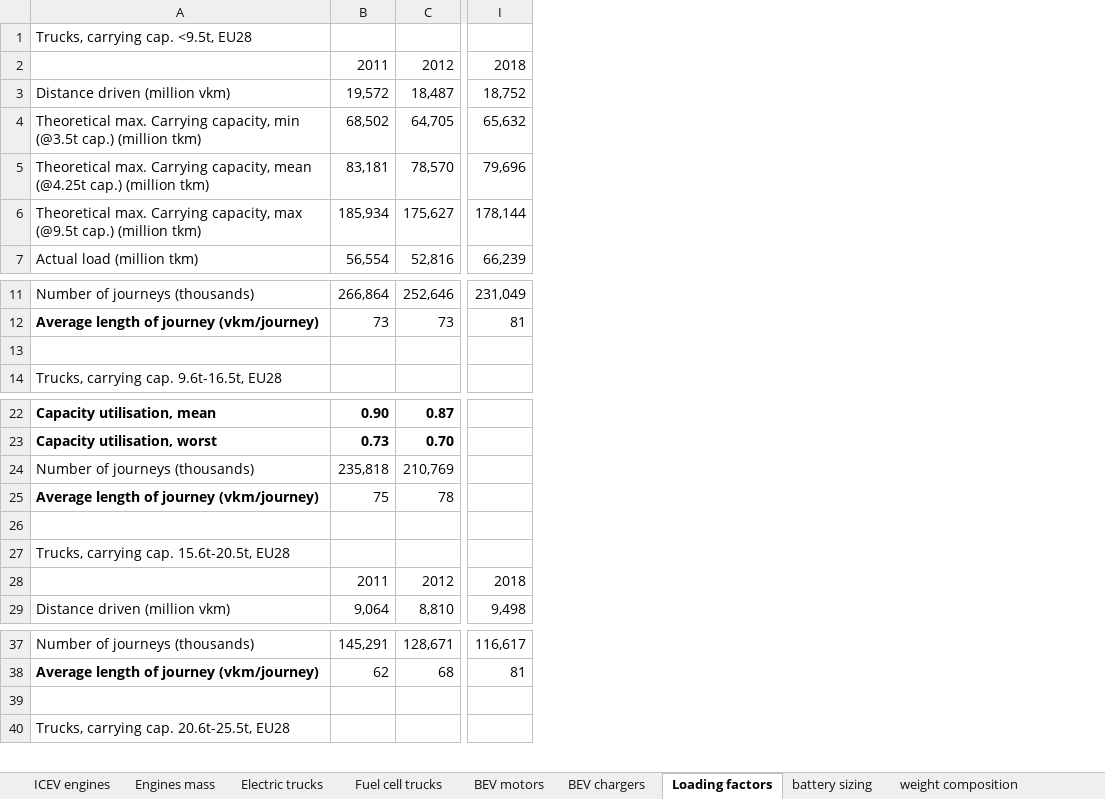
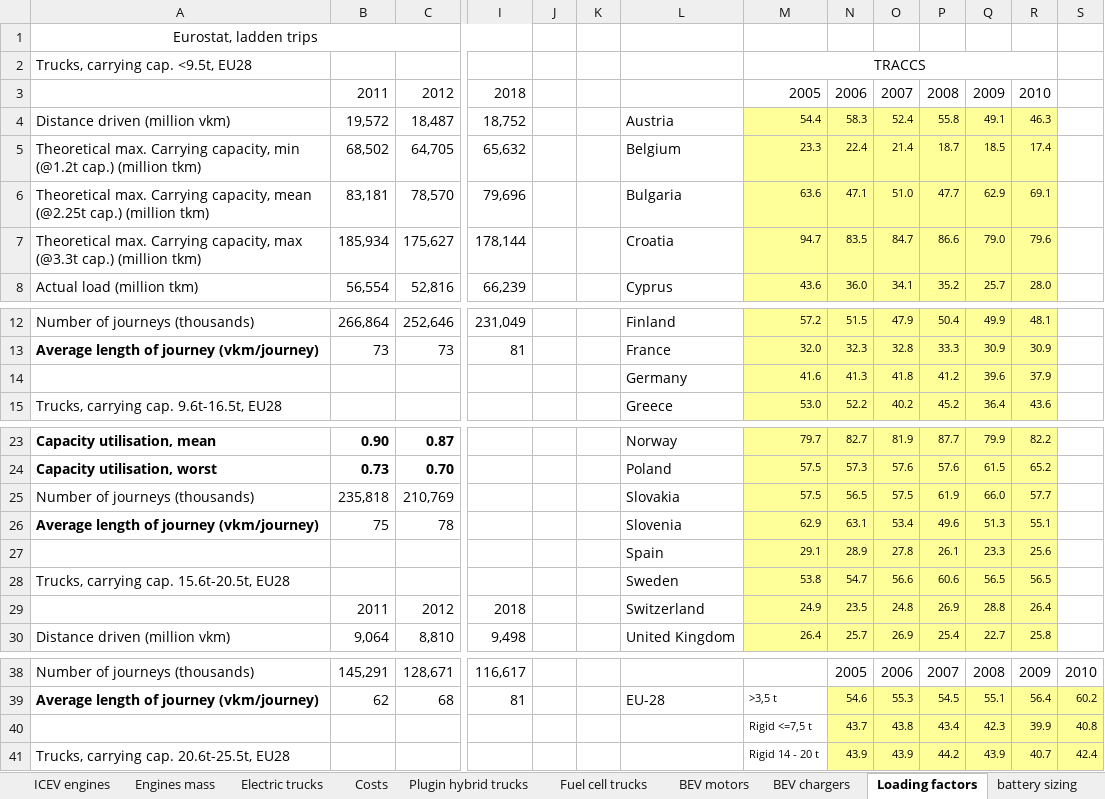
Before and after one commit to romainsacchi/carculator_truck, an Excel workbook: dev/Assumptions and data.xlsx, sheet Loading factors, drawn as a sheet; only a part is shown, gaps mark what is left out; values as stored, in another font and other column widths than the file's, no borders; charts and pictures not drawn; addresses are those after the commit; rows hold the shown columns only; the diff names each change by its address in the sheet, - before the commit and + after, or states it on an @@ line.

```diff
--- a/dev/Assumptions and data.xlsx (sheet Loading factors)
+++ b/dev/Assumptions and data.xlsx (sheet Loading factors)
+sheet tab: Costs
+sheet tab: Plugin hybrid trucks
+column J, empty
+column K, empty
+column L, rows 4-8: Austria | Belgium | Bulgaria | Croatia | Cyprus; rows 12-15: Finland | France | Germany | Greece; rows 23-30: Norway | Poland | Slovakia | Slovenia | Spain | Sweden | Switzerland | United Kingdom; row 39: EU-28
+column M, rows 2-8: TRACCS | 2005 | 54.4 | 23.3 | 63.6 | 94.7 | 43.6; rows 12-15: 57.2 | 32.0 | 41.6 | 53.0; rows 23-30: 79.7 | 57.5 | 57.5 | 62.9 | 29.1 | 53.8 | 24.9 | 26.4; rows 39-41: >3,5 t | Rigid <=7,5 t | Rigid 14 - 20 t
+column N, rows 3-8: 2006 | 58.3 | 22.4 | 47.1 | 83.5 | 36.0; rows 12-15: 51.5 | 32.3 | 41.3 | 52.2; rows 23-30: 82.7 | 57.3 | 56.5 | 63.1 | 28.9 | 54.7 | 23.5 | 25.7; rows 38-41: 2005 | 54.6 | 43.7 | 43.9
+column O, rows 3-8: 2007 | 52.4 | 21.4 | 51.0 | 84.7 | 34.1; rows 12-15: 47.9 | 32.8 | 41.8 | 40.2; rows 23-30: 81.9 | 57.6 | 57.5 | 53.4 | 27.8 | 56.6 | 24.8 | 26.9; rows 38-41: 2006 | 55.3 | 43.8 | 43.9
+column P, rows 3-8: 2008 | 55.8 | 18.7 | 47.7 | 86.6 | 35.2; rows 12-15: 50.4 | 33.3 | 41.2 | 45.2; rows 23-30: 87.7 | 57.6 | 61.9 | 49.6 | 26.1 | 60.6 | 26.9 | 25.4; rows 38-41: 2007 | 54.5 | 43.4 | 44.2
+column Q, rows 3-8: 2009 | 49.1 | 18.5 | 62.9 | 79.0 | 25.7; rows 12-15: 49.9 | 30.9 | 39.6 | 36.4; rows 23-30: 79.9 | 61.5 | 66.0 | 51.3 | 23.3 | 56.5 | 28.8 | 22.7; rows 38-41: 2008 | 55.1 | 42.3 | 43.9
+column R, rows 3-8: 2010 | 46.3 | 17.4 | 69.1 | 79.6 | 28.0; rows 12-15: 48.1 | 30.9 | 37.9 | 43.6; rows 23-30: 82.2 | 65.2 | 57.7 | 55.1 | 25.6 | 56.5 | 26.4 | 25.8; rows 38-41: 2009 | 56.4 | 39.9 | 40.7
+column S, rows 38-41: 2010 | 60.2 | 40.8 | 42.4
+row 1: Eurostat, ladden trips
-A5: …capacity, min (@3.5t cap.) (million…
+A5: …capacity, min (@1.2t cap.) (million…
-A6: …capacity, mean (@4.25t cap.) (million…
+A6: …capacity, mean (@2.25t cap.) (million…
-A7: …capacity, max (@9.5t cap.) (million…
+A7: …capacity, max (@3.3t cap.) (million…
-row 14: (empty)
+row 14:  |  |  |  |  |  | Germany | 41.6 | 41.3 | 41.8 | 41.2 | 39.6 | 37.9
-row 27: (empty)
+row 27:  |  |  |  |  |  | Spain | 29.1 | 28.9 | 27.8 | 26.1 | 23.3 | 25.6
-row 40: (empty)
+row 40:  |  |  |  |  |  |  | Rigid <=7,5 t | 43.7 | 43.8 | 43.4 | 42.3 | 39.9 | 40.8
```
Also changed, not shown: sheet Electric trucks, sheet BEV motors, other sheet tabs, formulas that keep their value, charts or pictures, dev/Input data.xlsx, 10 other files.
